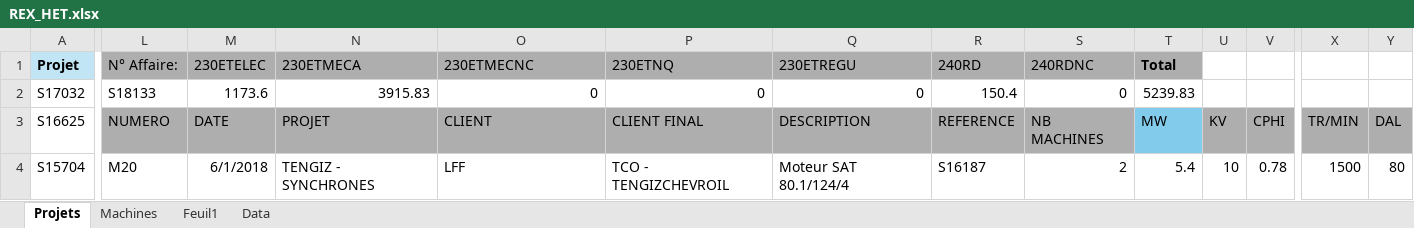
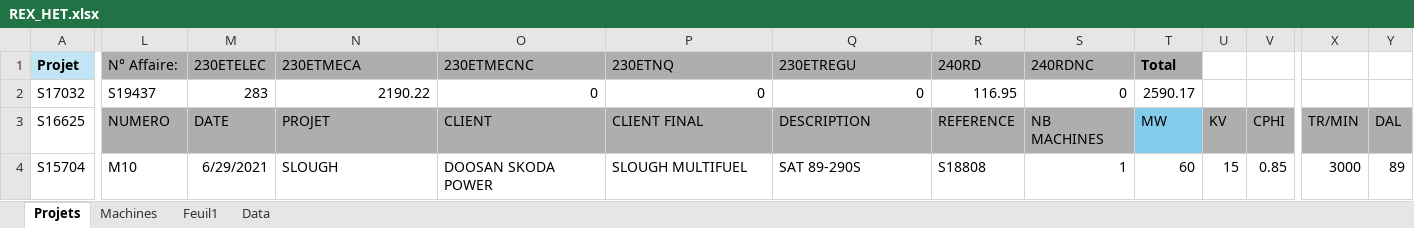
Before and after one commit to Rimaghagwigwi/BudgetHET, an Excel workbook: data/REX_HET.xlsx, sheet Projets, drawn as a sheet; only a part is shown, gaps mark what is left out; values as stored, in another font and other column widths than the file's, no borders; the diff covers the shown part only; the diff names each change by its address in the sheet, - before the commit and + after, or states it on an @@ line.

```diff
--- a/data/REX_HET.xlsx (sheet Projets)
+++ b/data/REX_HET.xlsx (sheet Projets)
-L2: S18133
+L2: S19437
-M2: 1173.6
+M2: 283
-N2: 3915.83
+N2: 2190.22
-R2: 150.4
+R2: 116.95
-T2: 5239.83
+T2: 2590.17
-L4: M20
+L4: M10
-M4: 6/1/2018
+M4: 6/29/2021
-N4: TENGIZ - SYNCHRONES
+N4: SLOUGH
-O4: LFF
+O4: DOOSAN SKODA POWER
-P4: TCO - TENGIZCHEVROIL
+P4: SLOUGH MULTIFUEL
-Q4: Moteur SAT 80.1/124/4
+Q4: SAT 89-290S
-R4: S16187
+R4: S18808
-S4: 2
+S4: 1
-T4: 5.4
+T4: 60
-U4: 10
+U4: 15
-V4: 0.78
+V4: 0.85
-X4: 1500
+X4: 3000
-Y4: 80
+Y4: 89
```
Also changed, not shown: 32 edited cells elsewhere in this sheet, sheet Feuil1, sheet Machines, 4 other files.
